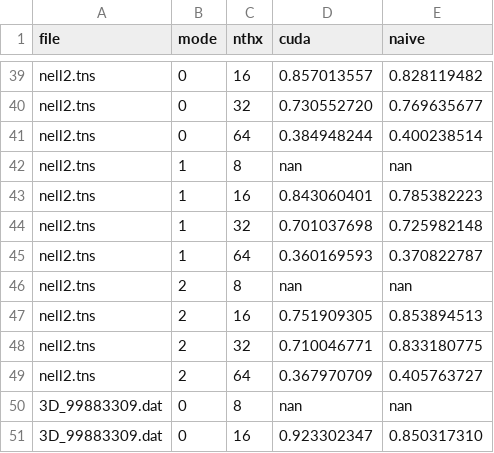
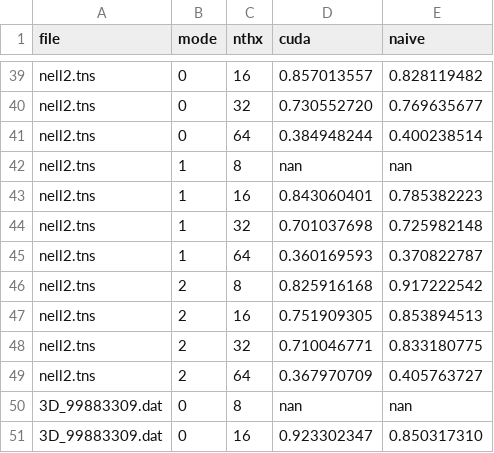
Before and after one commit to hpcgarage/ParTI, a CSV file: record/testlog.29160906.1.csv, drawn as a sheet; only a part is shown, gaps mark what is left out.

Commit message:
Add a datum

```diff
--- a/record/testlog.29160906.1.csv
+++ b/record/testlog.29160906.1.csv
@@ -45,3 +45,3 @@ nell2.tns,1,32,0.701037698,0.725982148
 nell2.tns,1,64,0.360169593,0.370822787
-nell2.tns,2,8,nan,nan
+nell2.tns,2,8,0.825916168,0.917222542
 nell2.tns,2,16,0.751909305,0.853894513
```
